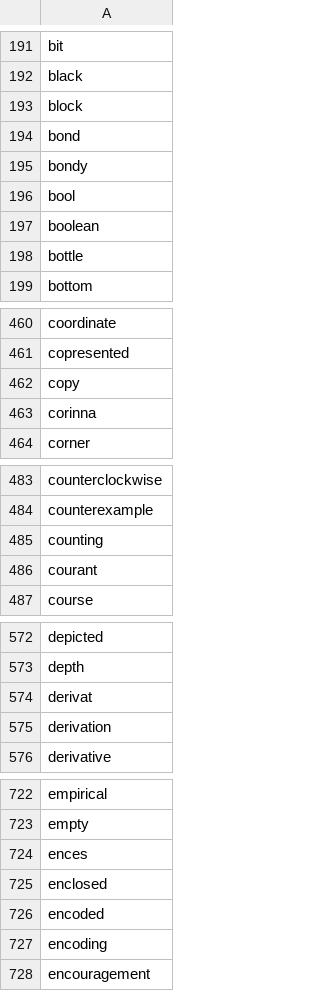
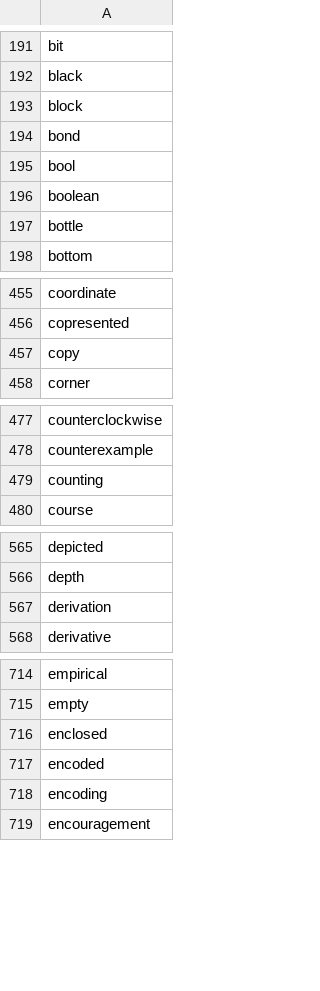
Before and after one commit to Admiraldesvl/math-core-word, a CSV file: wordlist.csv, drawn as a sheet; only a part is shown, gaps mark what is left out; removed rows and columns are numbered as before the commit, all else as after; the diff covers the shown part only; the diff names each change by its address in the sheet, - before the commit and + after, or states it on an @@ line.

```diff
--- a/wordlist.csv
+++ b/wordlist.csv
-row 195: bondy
-row 463: corinna
-row 486: courant
-row 574: derivat
-row 724: ences
```
Also changed, not shown: 1 added row, 13 removed rows and 1 edited cell elsewhere in this file, 22 other files.
